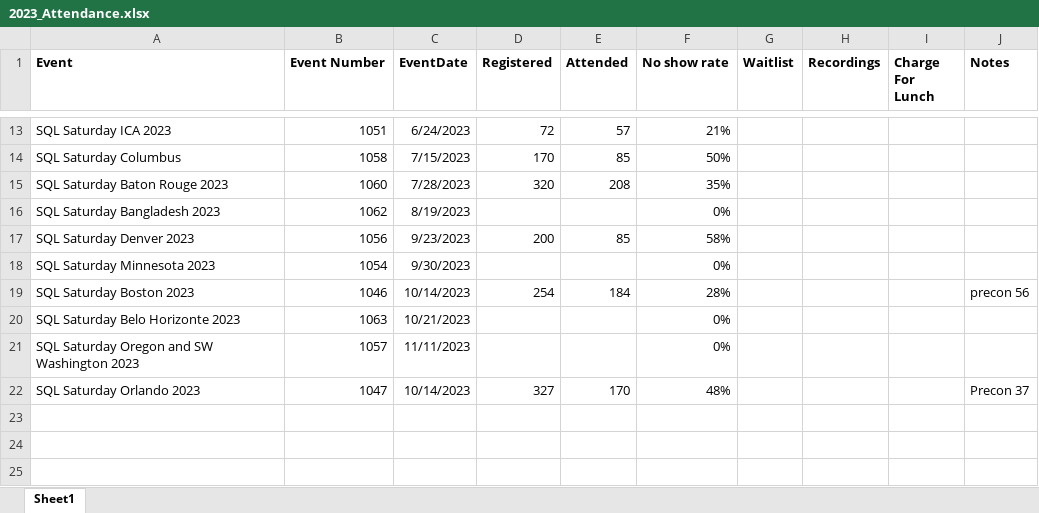
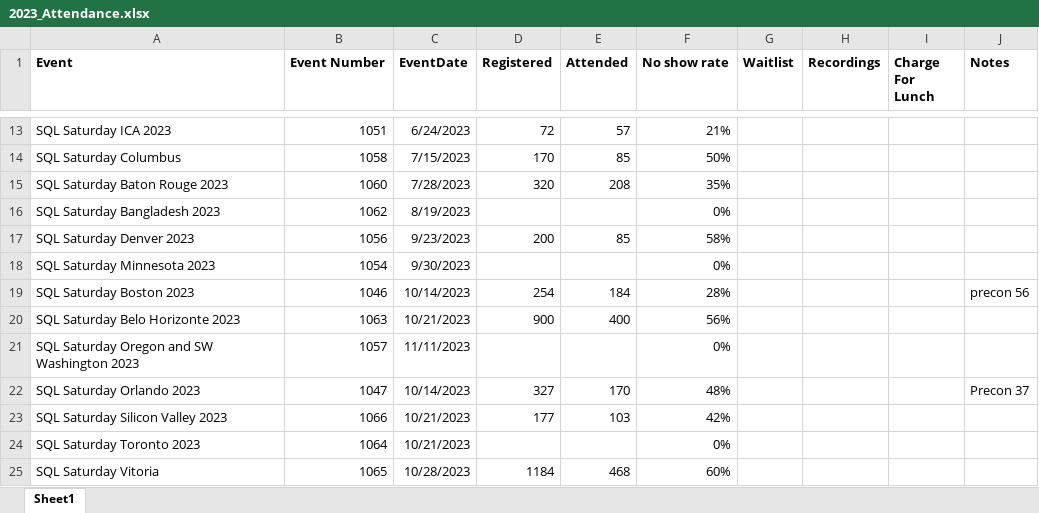
Before and after one commit to sqlsaturday/sqlsatwebsite, an Excel workbook: assets/misc/2023/2023_Attendance.xlsx, sheet Sheet1, drawn as a sheet; only a part is shown, gaps mark what is left out; values as stored, in another font and other column widths than the file's, no borders; the diff names each change by its address in the sheet, - before the commit and + after, or states it on an @@ line.

```diff
--- a/assets/misc/2023/2023_Attendance.xlsx (sheet Sheet1)
+++ b/assets/misc/2023/2023_Attendance.xlsx (sheet Sheet1)
-D20 (Registered): (empty)
+D20 (Registered): 900
-E20 (Attended): (empty)
+E20 (Attended): 400
-F20 (No show rate): 0%
+F20 (No show rate): 56%
+row 23: SQL Saturday Silicon Valley 2023 | 1066 | 10/21/2023 | 177 | 103 | 42%
+row 24: SQL Saturday Toronto 2023 | 1064 | 10/21/2023 |  |  | 0%
+row 25: SQL Saturday Vitoria | 1065 | 10/28/2023 | 1184 | 468 | 60%
```
Also changed, not shown: 1 other file.
